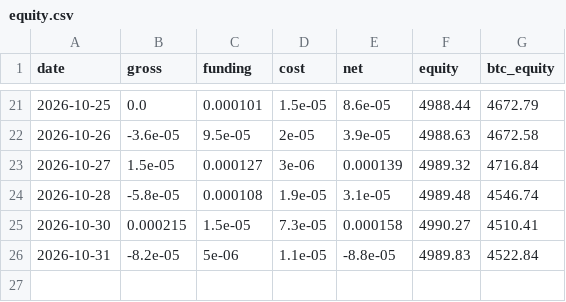
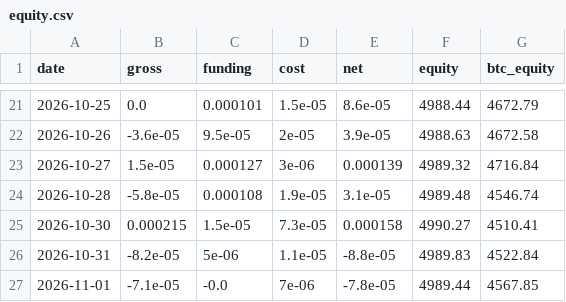
Before and after one commit to paulfryy/glass-box, a CSV file: lab/carry/equity.csv, drawn as a sheet; only a part is shown, gaps mark what is left out.

```diff
--- a/lab/carry/equity.csv
+++ b/lab/carry/equity.csv
@@ -26 +26,2 @@ date,gross,funding,cost,net,equity,btc_equity
 2026-10-31,-8.2e-05,5e-06,1.1e-05,-8.8e-05,4989.83,4522.84
+2026-11-01,-7.1e-05,-0.0,7e-06,-7.8e-05,4989.44,4567.85
```
Also changed, not shown: lab/carry/data.csv, lab/data/closes.csv, 5 other files.
